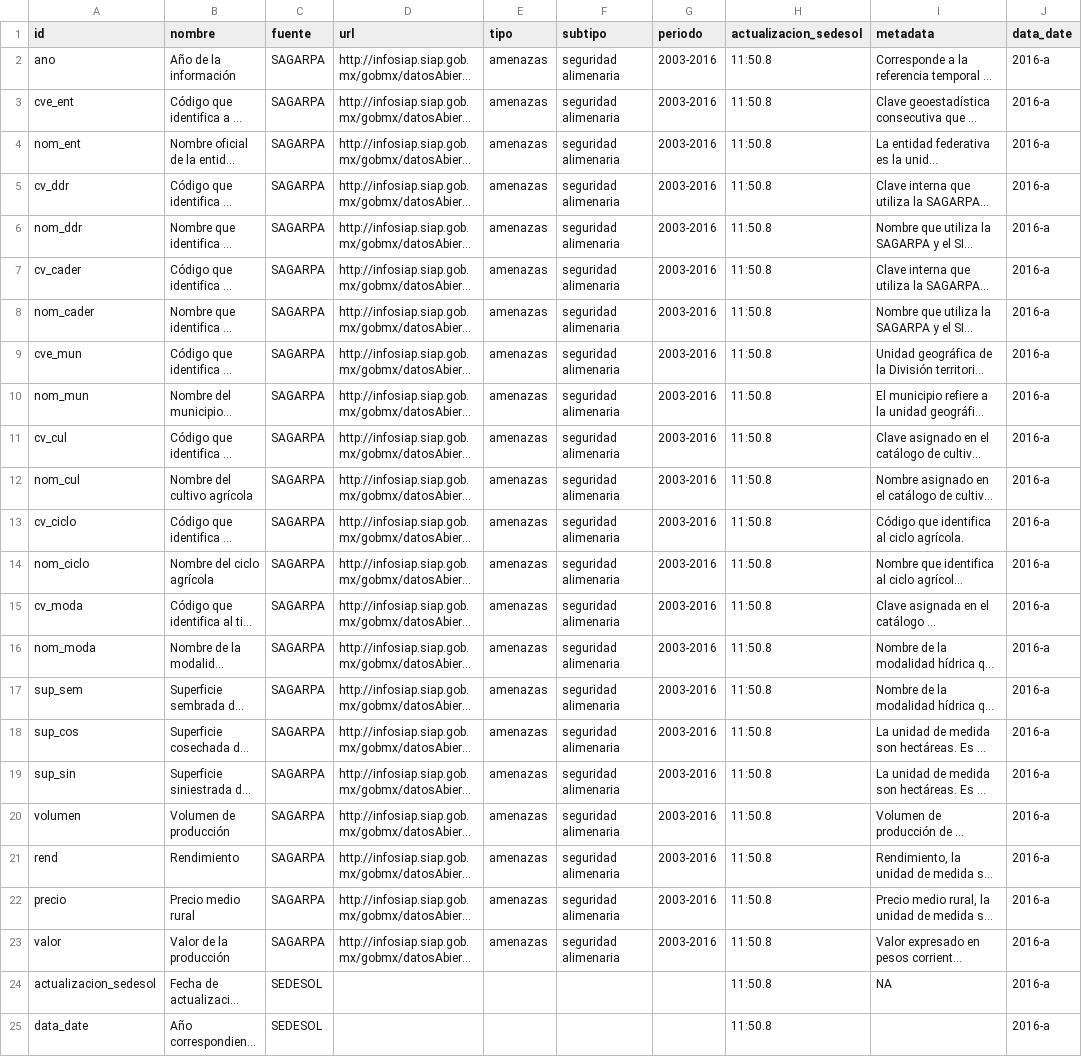
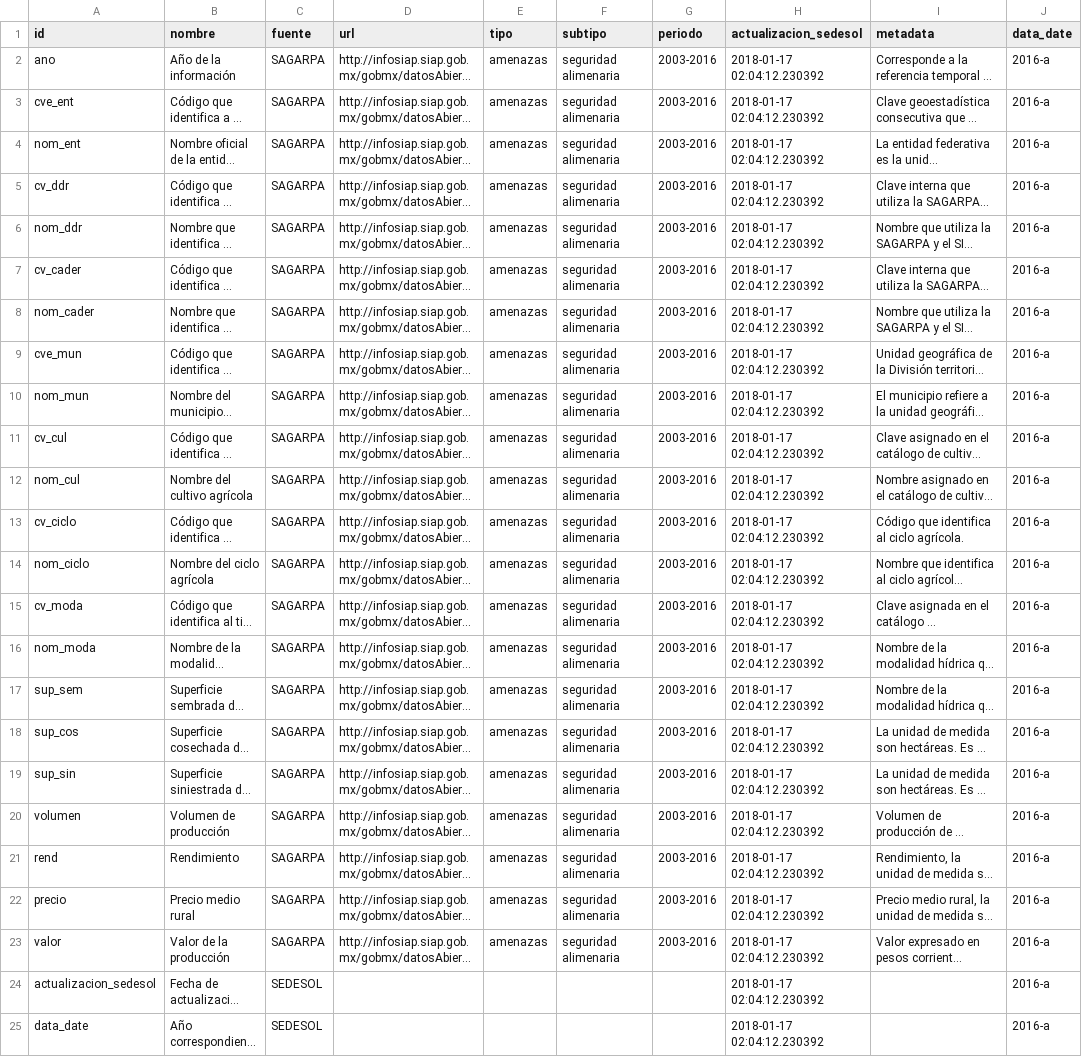
Before and after one commit to plataformapreventiva/politica_preventiva, a CSV file: politica_preventiva/pipelines/ingest/common/dictionaries/sagarpa_cierre_2003_2016_dic.csv, drawn as a sheet; long unchanged cells end in …; the diff names each change by its address in the sheet, - before the commit and + after, or states it on an @@ line.

Commit message:
Minor change to dictionary

```diff
--- a/politica_preventiva/pipelines/ingest/common/dictionaries/sagarpa_cierre_2003_2016_dic.csv
+++ b/politica_preventiva/pipelines/ingest/common/dictionaries/sagarpa_cierre_2003_2016_dic.csv
-H2:H25 (actualizacion_sedesol): 11:50.8
+H2:H25 (actualizacion_sedesol): 2018-01-17 02:04:12.230392
-I24 (metadata): NA
+I24 (metadata): (empty)
```
